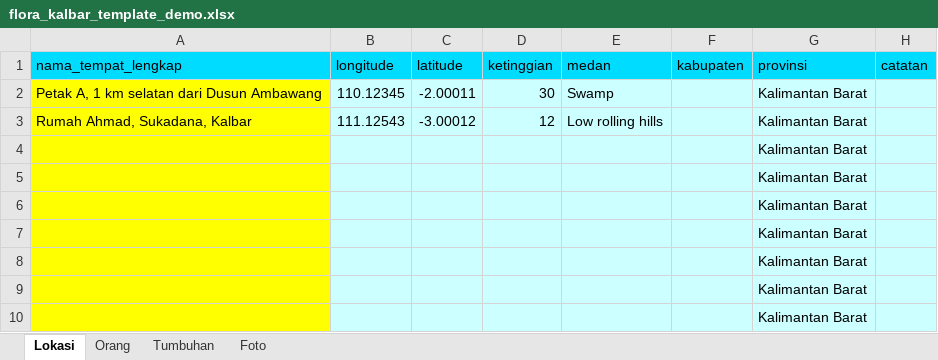
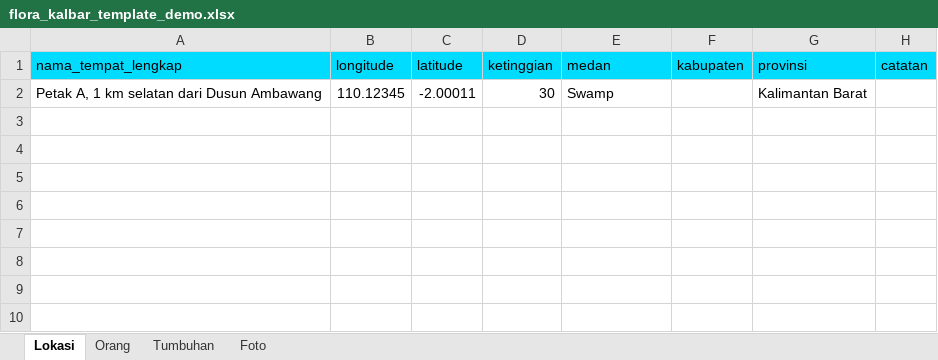
Before and after one commit to camwebb/florakb, an Excel workbook: doc/templates/flora_kalbar_template_demo.xlsx, sheet Lokasi, drawn as a sheet; values as stored, in another font and other column widths than the file's, no borders; the diff names each change by its address in the sheet, - before the commit and + after, or states it on an @@ line.

```diff
--- a/doc/templates/flora_kalbar_template_demo.xlsx (sheet Lokasi)
+++ b/doc/templates/flora_kalbar_template_demo.xlsx (sheet Lokasi)
-A2 fill: #FFFF00
+A2 fill: none
-B2:H2 fill: #CCFFFF
+B2:H2 fill: none
-row 3: Rumah Ahmad, Sukadana, Kalbar | 111.12543 | -3.00012 | 12 | Low rolling hills |  | Kalimantan Barat
-row 4:  |  |  |  |  |  | Kalimantan Barat
-row 5:  |  |  |  |  |  | Kalimantan Barat
-row 6:  |  |  |  |  |  | Kalimantan Barat
-row 7:  |  |  |  |  |  | Kalimantan Barat
-row 8:  |  |  |  |  |  | Kalimantan Barat
-row 9:  |  |  |  |  |  | Kalimantan Barat
-row 10:  |  |  |  |  |  | Kalimantan Barat
```
Also changed, not shown: sheet Tumbuhan, sheet Foto, sheet Orang.
